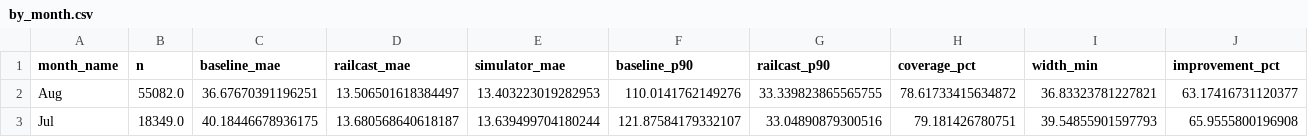
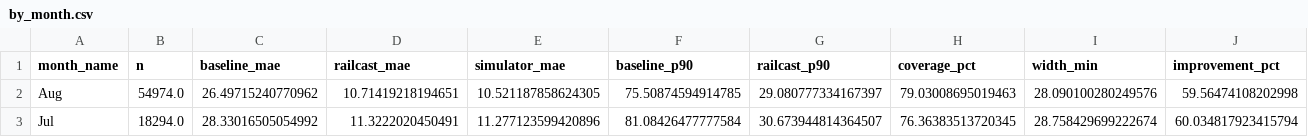
Before and after one commit to TypeError-4-ever/Railcast, a CSV file: outputs/data/by_month.csv, drawn as a sheet.

```diff
--- a/outputs/data/by_month.csv
+++ b/outputs/data/by_month.csv
@@ -1,3 +1,3 @@
 month_name,n,baseline_mae,railcast_mae,simulator_mae,baseline_p90,railcast_p90,coverage_pct,width_min,improvement_pct
-Aug,55082.0,36.67670391196251,13.506501618384497,13.403223019282953,110.0141762149276,33.339823865565755,78.61733415634872,36.83323781227821,63.17416731120377
-Jul,18349.0,40.18446678936175,13.680568640618187,13.639499704180244,121.87584179332107,33.04890879300516,79.181426780751,39.54855901597793,65.9555800196908
+Aug,54974.0,26.49715240770962,10.71419218194651,10.521187858624305,75.50874594914785,29.080777334167397,79.03008695019463,28.090100280249576,59.56474108202998
+Jul,18294.0,28.33016505054992,11.3222020450491,11.277123599420896,81.08426477777584,30.673944814364507,76.36383513720345,28.758429699222674,60.034817923415794
```
Also changed, not shown: outputs/data/by_horizon.csv, outputs/data/by_tod.csv, 39 other files.
